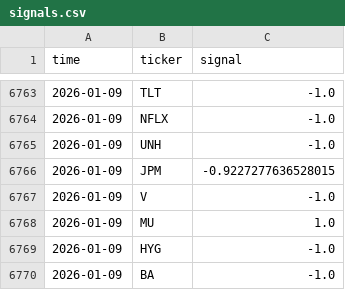
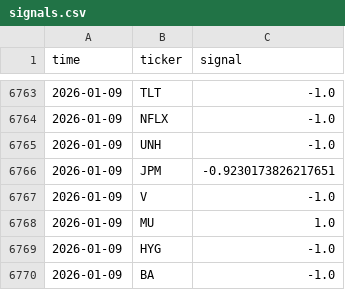
Before and after one commit to AlphaOneCodes/simicx_deep_reinforcement_learning_for_automated_stock_tr_4ebc6a42, a CSV file: signals.csv, drawn as a sheet; only a part is shown, gaps mark what is left out.

```diff
--- a/signals.csv
+++ b/signals.csv
@@ -6765,3 +6765,3 @@ time,ticker,signal
 2026-01-09,UNH,-1.0
-2026-01-09,JPM,-0.9227277636528015
+2026-01-09,JPM,-0.9230173826217651
 2026-01-09,V,-1.0
```
Also changed, not shown: 2 other files.
